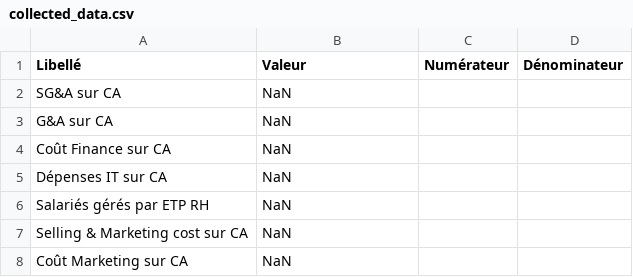
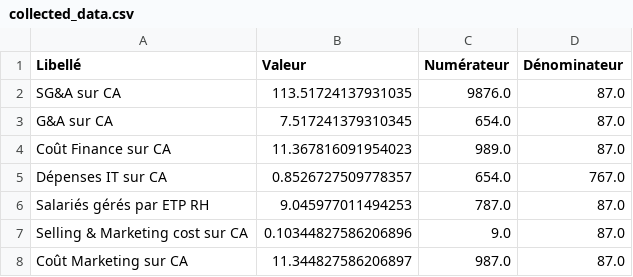
Before and after one commit to QuentinPrevostPro/Trust-Bench, a CSV file: collected_data.csv, drawn as a sheet.

```diff
--- a/collected_data.csv
+++ b/collected_data.csv
@@ -1,8 +1,8 @@
 Libellé,Valeur,Numérateur,Dénominateur
-SG&A sur CA,NaN,,
-G&A sur CA,NaN,,
-Coût Finance sur CA,NaN,,
-Dépenses IT sur CA,NaN,,
-Salariés gérés par ETP RH,NaN,,
-Selling & Marketing cost sur CA,NaN,,
-Coût Marketing sur CA,NaN,,
+SG&A sur CA,113.51724137931035,9876.0,87.0
+G&A sur CA,7.517241379310345,654.0,87.0
+Coût Finance sur CA,11.367816091954023,989.0,87.0
+Dépenses IT sur CA,0.8526727509778357,654.0,767.0
+Salariés gérés par ETP RH,9.045977011494253,787.0,87.0
+Selling & Marketing cost sur CA,0.10344827586206896,9.0,87.0
+Coût Marketing sur CA,11.344827586206897,987.0,87.0
```
Also changed, not shown: 5 other files.
